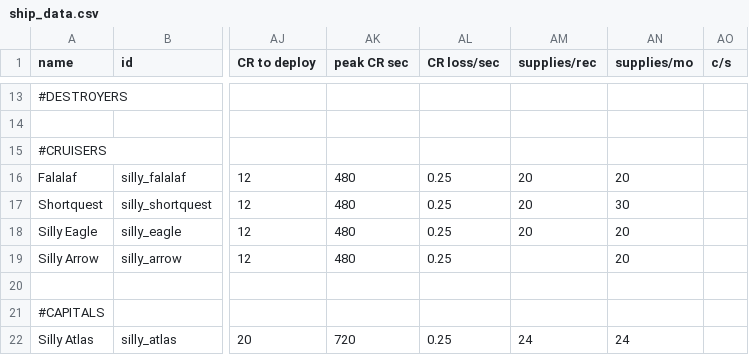
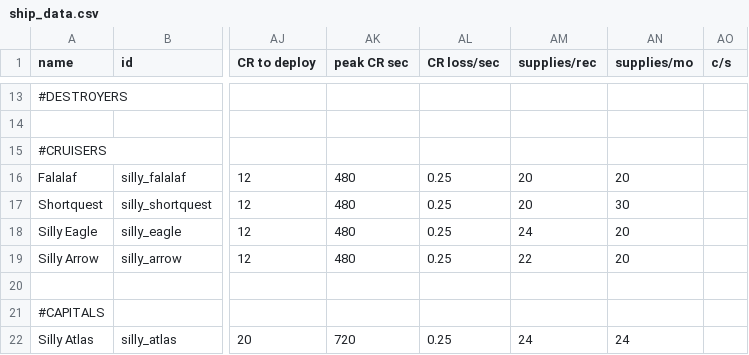
Before and after one commit to a-naranja/Silly-Mod, a CSV file: data/hulls/ship_data.csv, drawn as a sheet; only a part is shown, gaps mark what is left out; the diff names each change by its address in the sheet, - before the commit and + after, or states it on an @@ line.

```diff
--- a/data/hulls/ship_data.csv
+++ b/data/hulls/ship_data.csv
-AM18 (supplies/rec): 20
+AM18 (supplies/rec): 24
-AM19 (supplies/rec): (empty)
+AM19 (supplies/rec): 22
```
Also changed, not shown: 6 other files.
